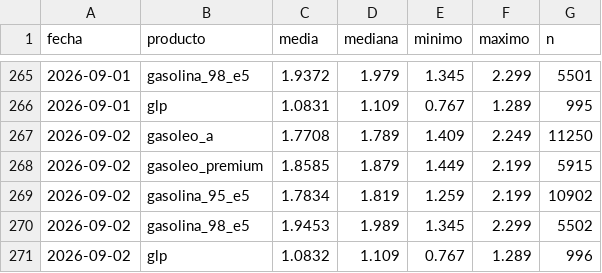
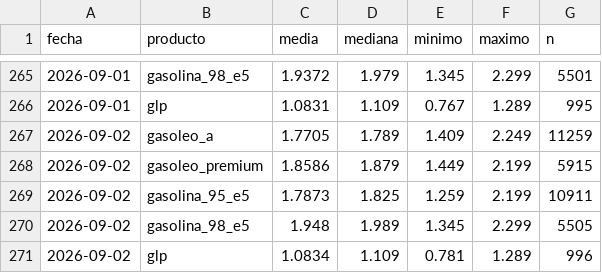
Before and after one commit to IvanAraque/precios-carburantes, a CSV file: docs/data/nacional.csv, drawn as a sheet; only a part is shown, gaps mark what is left out.

```diff
--- a/docs/data/nacional.csv
+++ b/docs/data/nacional.csv
@@ -266,6 +266,6 @@ fecha,producto,media,mediana,minimo,maximo,n
 2026-09-01,glp,1.0831,1.109,0.767,1.289,995
-2026-09-02,gasoleo_a,1.7708,1.789,1.409,2.249,11250
-2026-09-02,gasoleo_premium,1.8585,1.879,1.449,2.199,5915
-2026-09-02,gasolina_95_e5,1.7834,1.819,1.259,2.199,10902
-2026-09-02,gasolina_98_e5,1.9453,1.989,1.345,2.299,5502
-2026-09-02,glp,1.0832,1.109,0.767,1.289,996
+2026-09-02,gasoleo_a,1.7705,1.789,1.409,2.249,11259
+2026-09-02,gasoleo_premium,1.8586,1.879,1.449,2.199,5915
+2026-09-02,gasolina_95_e5,1.7873,1.825,1.259,2.199,10911
+2026-09-02,gasolina_98_e5,1.948,1.989,1.345,2.299,5505
+2026-09-02,glp,1.0834,1.109,0.781,1.289,996
```
Also changed, not shown: docs/data/marcas.csv, docs/data/provincias.csv, 2 other files.
